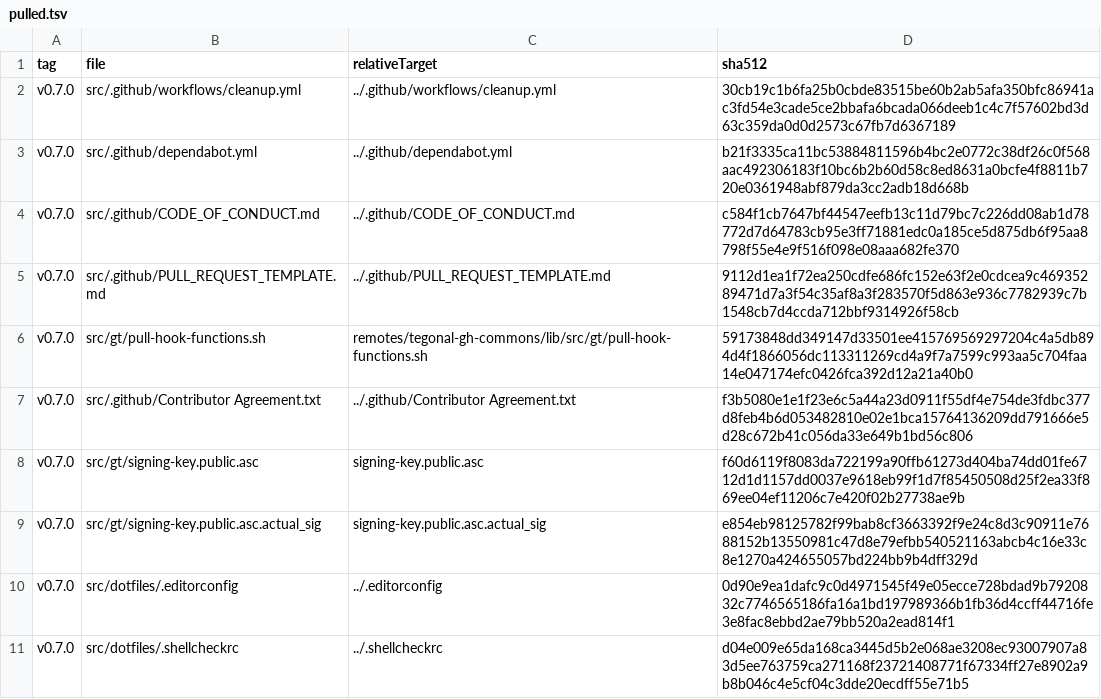
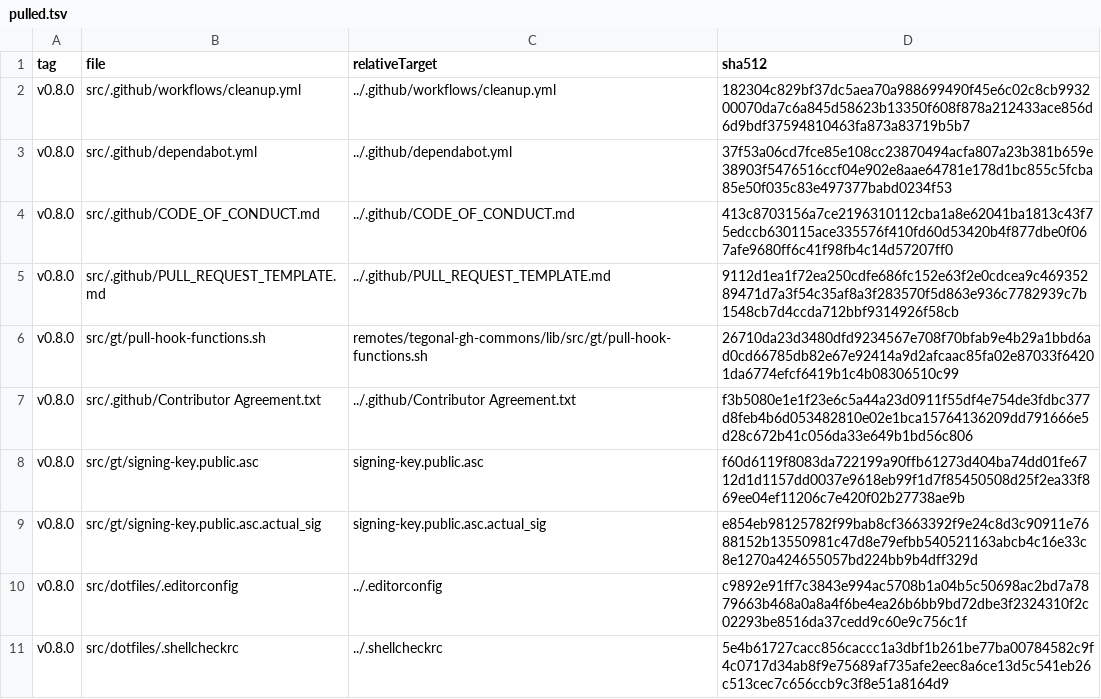
Before and after one commit to tegonal/scripts, a TSV file: .gt/remotes/tegonal-gh-commons/pulled.tsv, drawn as a sheet.

Commit message:
update files pulled via gt

```diff
--- a/.gt/remotes/tegonal-gh-commons/pulled.tsv
+++ b/.gt/remotes/tegonal-gh-commons/pulled.tsv
@@ -1,11 +1,11 @@
 tag	file	relativeTarget	sha512
-v0.7.0	src/.github/workflows/cleanup.yml	../.github/workflows/cleanup.yml	30cb19c1b6fa25b0cbde83515be60b2ab5afa350bfc86941ac3fd54e3cade5ce2bbafa6bcada066deeb1c4c7f57602bd3d63c359da0d0d2573c67fb7d6367189
-v0.7.0	src/.github/dependabot.yml	../.github/dependabot.yml	b21f3335ca11bc53884811596b4bc2e0772c38df26c0f568aac492306183f10bc6b2b60d58c8ed8631a0bcfe4f8811b720e0361948abf879da3cc2adb18d668b
-v0.7.0	src/.github/CODE_OF_CONDUCT.md	../.github/CODE_OF_CONDUCT.md	c584f1cb7647bf44547eefb13c11d79bc7c226dd08ab1d78772d7d64783cb95e3ff71881edc0a185ce5d875db6f95aa8798f55e4e9f516f098e08aaa682fe370
-v0.7.0	src/.github/PULL_REQUEST_TEMPLATE.md	../.github/PULL_REQUEST_TEMPLATE.md	9112d1ea1f72ea250cdfe686fc152e63f2e0cdcea9c46935289471d7a3f54c35af8a3f283570f5d863e936c7782939c7b1548cb7d4ccda712bbf9314926f58cb
-v0.7.0	src/gt/pull-hook-functions.sh	remotes/tegonal-gh-commons/lib/src/gt/pull-hook-functions.sh	59173848dd349147d33501ee415769569297204c4a5db894d4f1866056dc113311269cd4a9f7a7599c993aa5c704faa14e047174efc0426fca392d12a21a40b0
-v0.7.0	src/.github/Contributor Agreement.txt	../.github/Contributor Agreement.txt	f3b5080e1e1f23e6c5a44a23d0911f55df4e754de3fdbc377d8feb4b6d053482810e02e1bca15764136209dd791666e5d28c672b41c056da33e649b1bd56c806
-v0.7.0	src/gt/signing-key.public.asc	signing-key.public.asc	f60d6119f8083da722199a90ffb61273d404ba74dd01fe6712d1d1157dd0037e9618eb99f1d7f85450508d25f2ea33f869ee04ef11206c7e420f02b27738ae9b
-v0.7.0	src/gt/signing-key.public.asc.actual_sig	signing-key.public.asc.actual_sig	e854eb98125782f99bab8cf3663392f9e24c8d3c90911e7688152b13550981c47d8e79efbb540521163abcb4c16e33c8e1270a424655057bd224bb9b4dff329d
-v0.7.0	src/dotfiles/.editorconfig	../.editorconfig	0d90e9ea1dafc9c0d4971545f49e05ecce728bdad9b7920832c7746565186fa16a1bd197989366b1fb36d4ccff44716fe3e8fac8ebbd2ae79bb520a2ead814f1
-v0.7.0	src/dotfiles/.shellcheckrc	../.shellcheckrc	d04e009e65da168ca3445d5b2e068ae3208ec93007907a83d5ee763759ca271168f23721408771f67334ff27e8902a9b8b046c4e5cf04c3dde20ecdff55e71b5
+v0.8.0	src/.github/workflows/cleanup.yml	../.github/workflows/cleanup.yml	182304c829bf37dc5aea70a988699490f45e6c02c8cb993200070da7c6a845d58623b13350f608f878a212433ace856d6d9bdf37594810463fa873a83719b5b7
+v0.8.0	src/.github/dependabot.yml	../.github/dependabot.yml	37f53a06cd7fce85e108cc23870494acfa807a23b381b659e38903f5476516ccf04e902e8aae64781e178d1bc855c5fcba85e50f035c83e497377babd0234f53
+v0.8.0	src/.github/CODE_OF_CONDUCT.md	../.github/CODE_OF_CONDUCT.md	413c8703156a7ce2196310112cba1a8e62041ba1813c43f75edccb630115ace335576f410fd60d53420b4f877dbe0f067afe9680ff6c41f98fb4c14d57207ff0
+v0.8.0	src/.github/PULL_REQUEST_TEMPLATE.md	../.github/PULL_REQUEST_TEMPLATE.md	9112d1ea1f72ea250cdfe686fc152e63f2e0cdcea9c46935289471d7a3f54c35af8a3f283570f5d863e936c7782939c7b1548cb7d4ccda712bbf9314926f58cb
+v0.8.0	src/gt/pull-hook-functions.sh	remotes/tegonal-gh-commons/lib/src/gt/pull-hook-functions.sh	26710da23d3480dfd9234567e708f70bfab9e4b29a1bbd6ad0cd66785db82e67e92414a9d2afcaac85fa02e87033f64201da6774efcf6419b1c4b08306510c99
+v0.8.0	src/.github/Contributor Agreement.txt	../.github/Contributor Agreement.txt	f3b5080e1e1f23e6c5a44a23d0911f55df4e754de3fdbc377d8feb4b6d053482810e02e1bca15764136209dd791666e5d28c672b41c056da33e649b1bd56c806
+v0.8.0	src/gt/signing-key.public.asc	signing-key.public.asc	f60d6119f8083da722199a90ffb61273d404ba74dd01fe6712d1d1157dd0037e9618eb99f1d7f85450508d25f2ea33f869ee04ef11206c7e420f02b27738ae9b
+v0.8.0	src/gt/signing-key.public.asc.actual_sig	signing-key.public.asc.actual_sig	e854eb98125782f99bab8cf3663392f9e24c8d3c90911e7688152b13550981c47d8e79efbb540521163abcb4c16e33c8e1270a424655057bd224bb9b4dff329d
+v0.8.0	src/dotfiles/.editorconfig	../.editorconfig	c9892e91ff7c3843e994ac5708b1a04b5c50698ac2bd7a7879663b468a0a8a4f6be4ea26b6bb9bd72dbe3f2324310f2c02293be8516da37cedd9c60e9c756c1f
+v0.8.0	src/dotfiles/.shellcheckrc	../.shellcheckrc	5e4b61727cacc856caccc1a3dbf1b261be77ba00784582c9f4c0717d34ab8f9e75689af735afe2eec8a6ce13d5c541eb26c513cec7c656ccb9c3f8e51a8164d9
```
Also changed, not shown: 7 other files.
